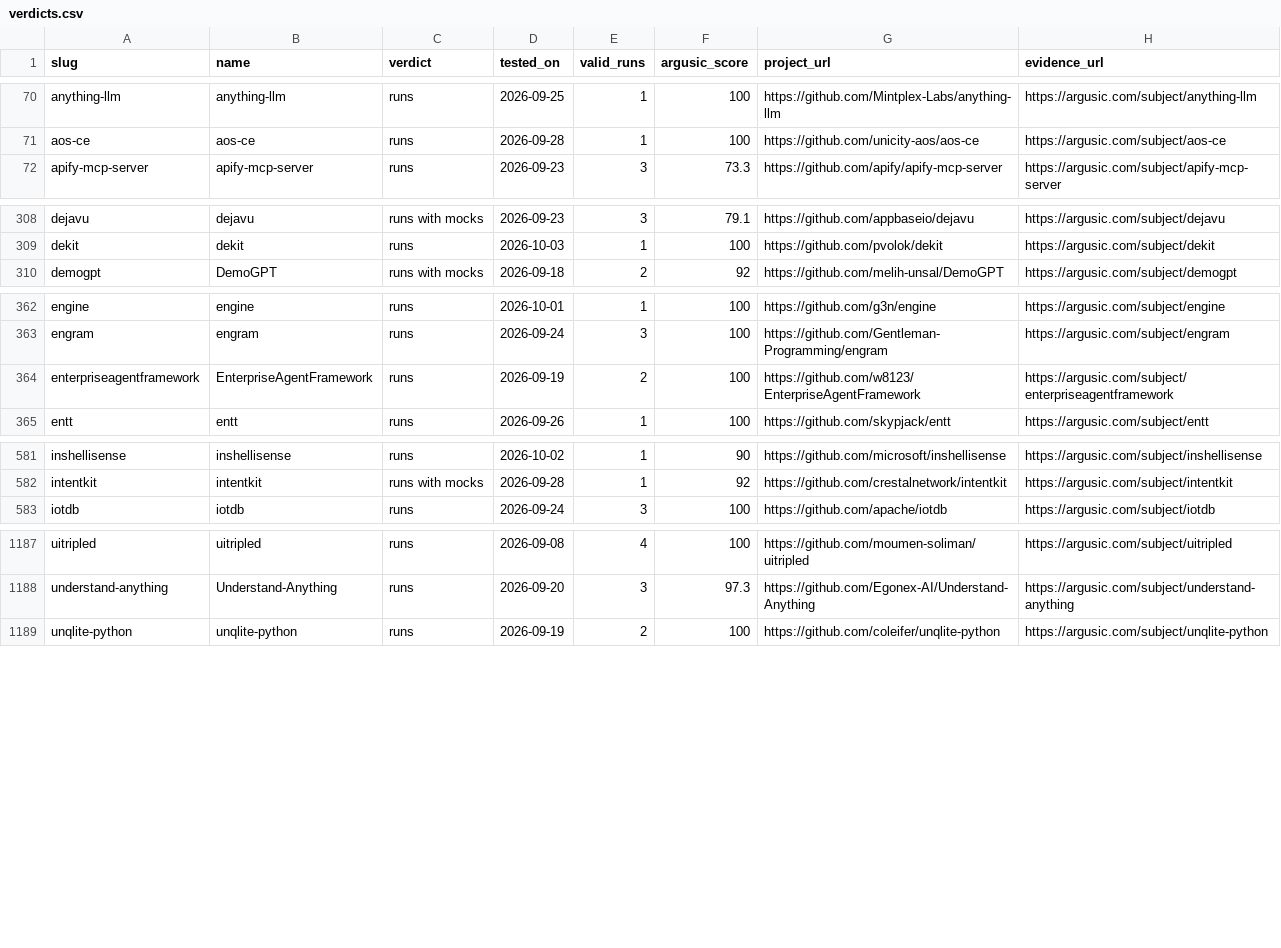
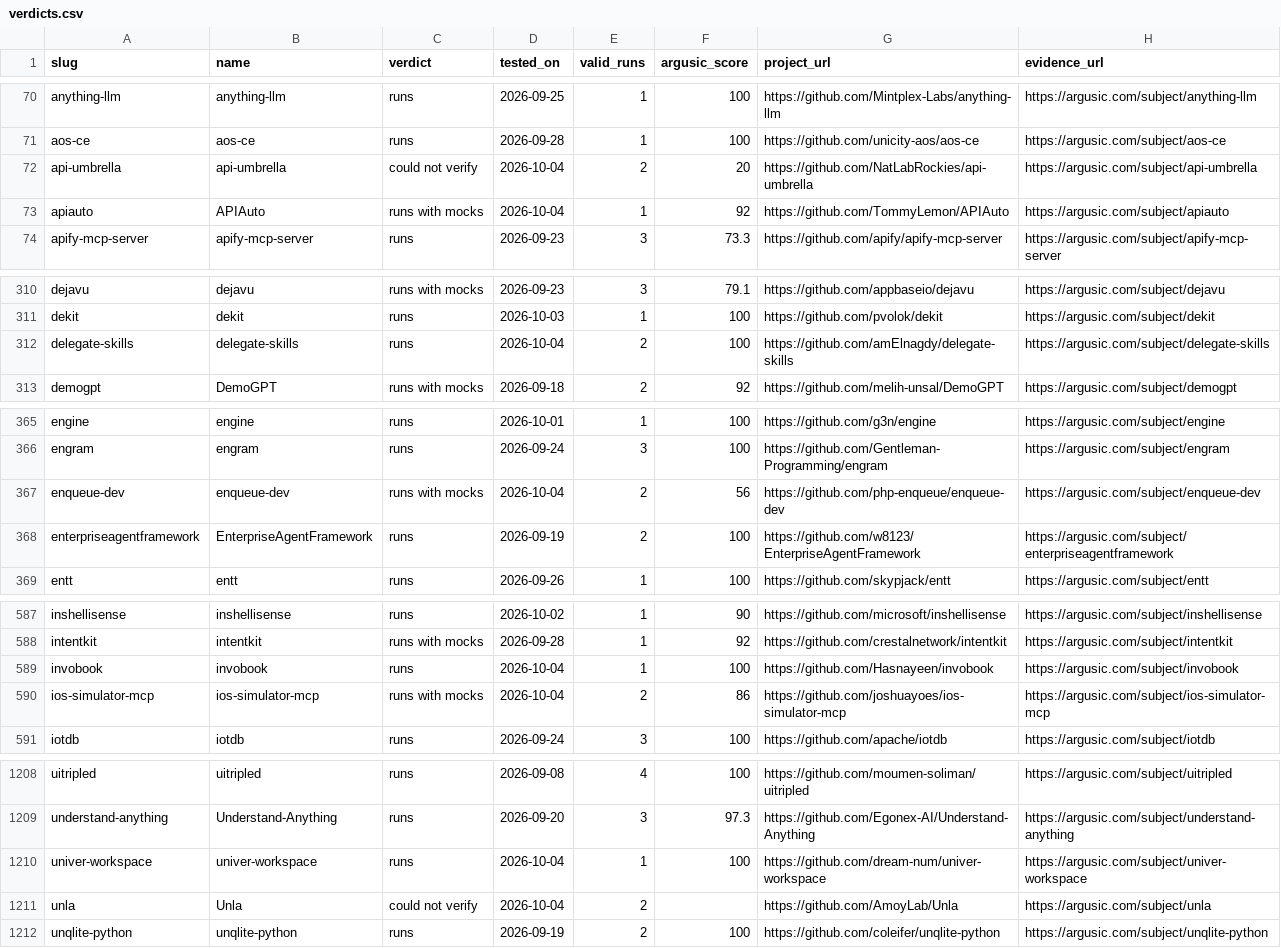
Before and after one commit to Argusic/does-it-run, a CSV file: data/verdicts.csv, drawn as a sheet; only a part is shown, gaps mark what is left out; the diff covers the shown part only.

Commit message:
Update results: 1336 subjects (2026-10-04)

```diff
--- a/data/verdicts.csv
+++ b/data/verdicts.csv
@@ -71,2 +71,4 @@ anything-llm,anything-llm,runs,2026-09-25,1,100,https://github.com/Mintplex-Labs
 aos-ce,aos-ce,runs,2026-09-28,1,100,https://github.com/unicity-aos/aos-ce,https://argusic.com/subject/aos-ce
+api-umbrella,api-umbrella,could not verify,2026-10-04,2,20,https://github.com/NatLabRockies/api-umbrella,https://argusic.com/subject/api-umbrella
+apiauto,APIAuto,runs with mocks,2026-10-04,1,92,https://github.com/TommyLemon/APIAuto,https://argusic.com/subject/apiauto
 apify-mcp-server,apify-mcp-server,runs,2026-09-23,3,73.3,https://github.com/apify/apify-mcp-server,https://argusic.com/subject/apify-mcp-server
@@ -309,2 +311,3 @@ dejavu,dejavu,runs with mocks,2026-09-23,3,79.1,https://github.com/appbaseio/dej
 dekit,dekit,runs,2026-10-03,1,100,https://github.com/pvolok/dekit,https://argusic.com/subject/dekit
+delegate-skills,delegate-skills,runs,2026-10-04,2,100,https://github.com/amElnagdy/delegate-skills,https://argusic.com/subject/delegate-skills
 demogpt,DemoGPT,runs with mocks,2026-09-18,2,92,https://github.com/melih-unsal/DemoGPT,https://argusic.com/subject/demogpt
@@ -363,2 +366,3 @@ engine,engine,runs,2026-10-01,1,100,https://github.com/g3n/engine,https://argusi
 engram,engram,runs,2026-09-24,3,100,https://github.com/Gentleman-Programming/engram,https://argusic.com/subject/engram
+enqueue-dev,enqueue-dev,runs with mocks,2026-10-04,2,56,https://github.com/php-enqueue/enqueue-dev,https://argusic.com/subject/enqueue-dev
 enterpriseagentframework,EnterpriseAgentFramework,runs,2026-09-19,2,100,https://github.com/w8123/EnterpriseAgentFramework,https://argusic.com/subject/enterpriseagentframework
@@ -582,2 +588,4 @@ inshellisense,inshellisense,runs,2026-10-02,1,90,https://github.com/microsoft/in
 intentkit,intentkit,runs with mocks,2026-09-28,1,92,https://github.com/crestalnetwork/intentkit,https://argusic.com/subject/intentkit
+invobook,invobook,runs,2026-10-04,1,100,https://github.com/Hasnayeen/invobook,https://argusic.com/subject/invobook
+ios-simulator-mcp,ios-simulator-mcp,runs with mocks,2026-10-04,2,86,https://github.com/joshuayoes/ios-simulator-mcp,https://argusic.com/subject/ios-simulator-mcp
 iotdb,iotdb,runs,2026-09-24,3,100,https://github.com/apache/iotdb,https://argusic.com/subject/iotdb
@@ -1188,2 +1209,4 @@ uitripled,uitripled,runs,2026-09-08,4,100,https://github.com/moumen-soliman/uitr
 understand-anything,Understand-Anything,runs,2026-09-20,3,97.3,https://github.com/Egonex-AI/Understand-Anything,https://argusic.com/subject/understand-anything
+univer-workspace,univer-workspace,runs,2026-10-04,1,100,https://github.com/dream-num/univer-workspace,https://argusic.com/subject/univer-workspace
+unla,Unla,could not verify,2026-10-04,2,,https://github.com/AmoyLab/Unla,https://argusic.com/subject/unla
 unqlite-python,unqlite-python,runs,2026-09-19,2,100,https://github.com/coleifer/unqlite-python,https://argusic.com/subject/unqlite-python
```
Also changed, not shown: 15 added rows and 8 edited cells elsewhere in this file, 28 other files.
